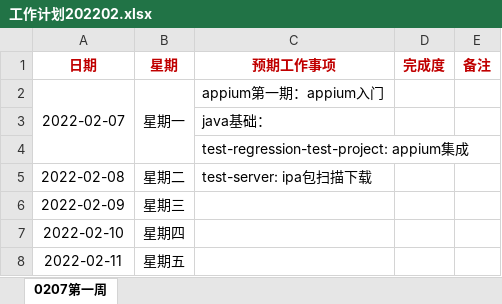
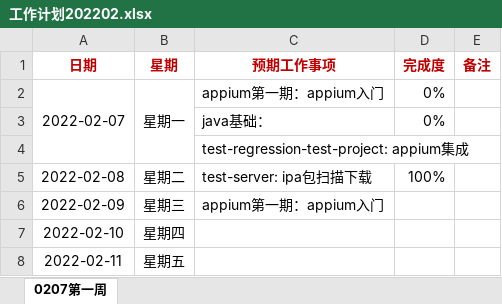
Before and after one commit to SWE15041/MyNote, an Excel workbook: 工作计划/2022/工作计划202202.xlsx, sheet 0207第一周, drawn as a sheet; values as stored, in another font and other column widths than the file's, no borders; the diff names each change by its address in the sheet, - before the commit and + after, or states it on an @@ line.

```diff
--- a/工作计划/2022/工作计划202202.xlsx (sheet 0207第一周)
+++ b/工作计划/2022/工作计划202202.xlsx (sheet 0207第一周)
-D2:D3 (完成度): (empty)
+D2:D3 (完成度): 0%
-D5 (完成度): (empty)
+D5 (完成度): 100%
-C6 (预期工作事项): (empty)
+C6 (预期工作事项): appium第一期：appium入门
```
Also changed, not shown: 工作计划/2022/个人计划202202.xlsx, 4 other files.
